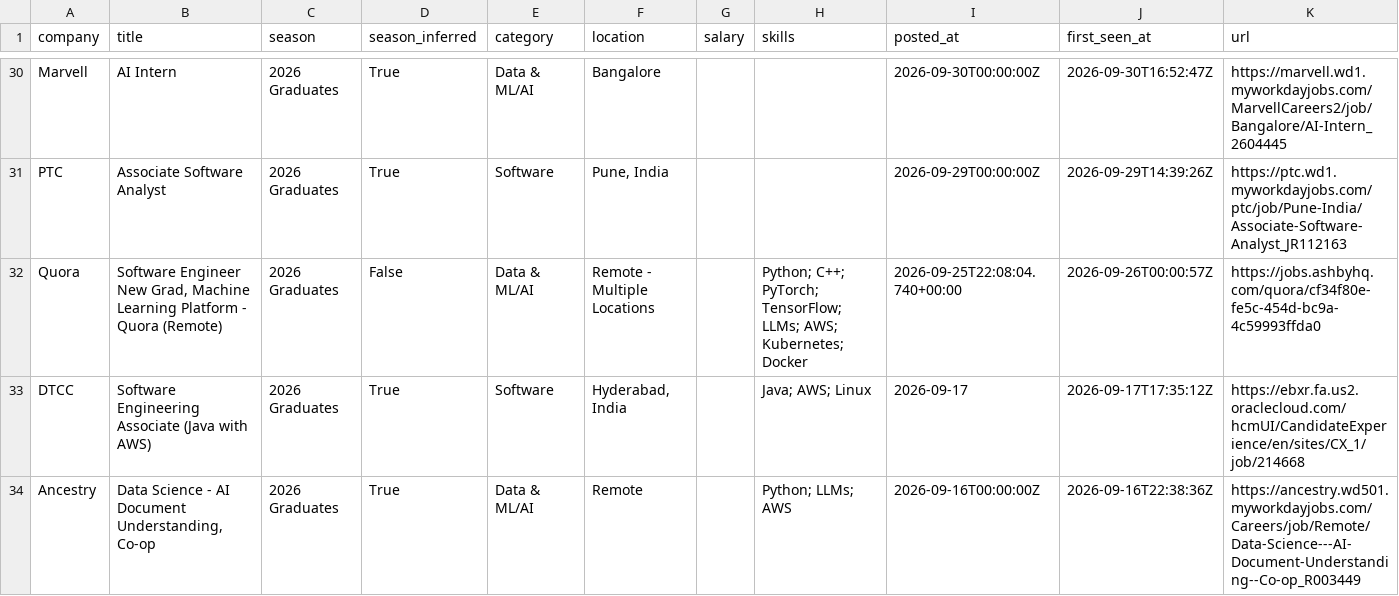
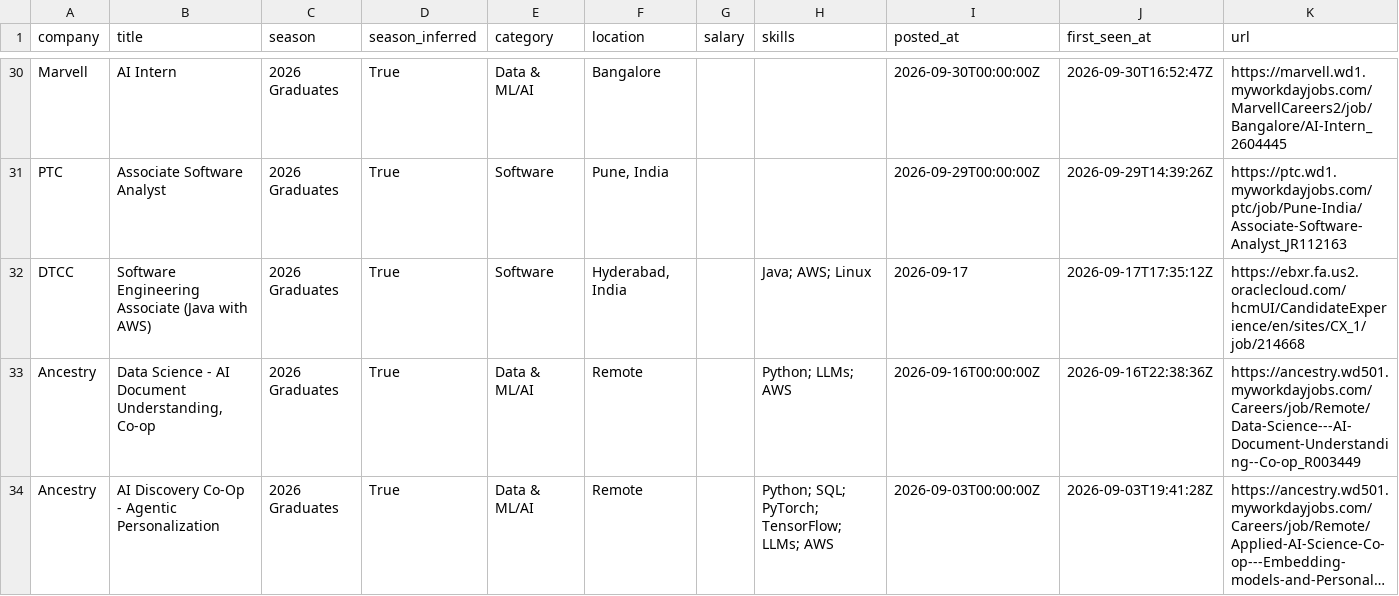
Before and after one commit to Smeerdev/Job-finder-agent, a CSV file: data/internships.csv, drawn as a sheet; only a part is shown, gaps mark what is left out; the shorter side is filled out with more unchanged rows; long unchanged cells end in …; the diff names each change by its address in the sheet, - before the commit and + after, or states it on an @@ line.

Commit message:
chore: update internships (2026-10-26 01:09 UTC)

```diff
--- a/data/internships.csv
+++ b/data/internships.csv
-row 32: Quora | Software Engineer New Grad, Machine Learning Platform - Quora (Remote) | 2026 Graduates | False | Data & ML/AI | Remote - Multiple Locations |  | Python; C++; PyTorch; TensorFlow; LLMs; AWS; Kubernetes; Docker | 2026-09-25T22:08:04.740+00:00 | 2026-09-26T00:00:57Z | https://jobs.ashbyhq.com/quora/cf34f80e-fe5c-454d-bc9a-4c59993ffda0
```
Also changed, not shown: 13 other files.
